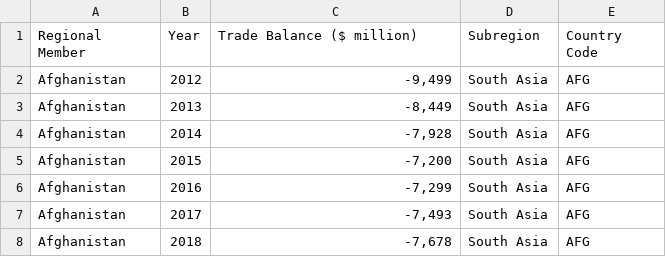
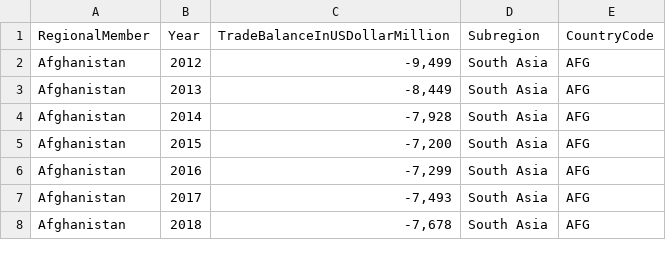
Before and after one commit to avisionh/dashboard-asian-economies, a CSV file: data/ADO_TradeBalance_201718AreForecasts.csv, drawn as a sheet; only a part is shown.

```diff
--- a/data/ADO_TradeBalance_201718AreForecasts.csv
+++ b/data/ADO_TradeBalance_201718AreForecasts.csv
@@ -1,2 +1,2 @@
-Regional Member,Year,Trade Balance ($ million),Subregion,Country Code
+RegionalMember,Year,TradeBalanceInUSDollarMillion,Subregion,CountryCode
 Afghanistan,2012,"-9,499",South Asia,AFG
```
Also changed, not shown: data/ADO_ExchangeRates_2018.csv, data/ADO_ExternalDebtOutstanding_2018.csv, 4 other files.
